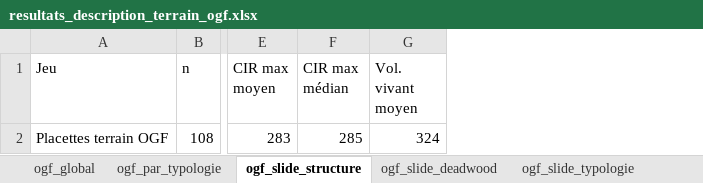
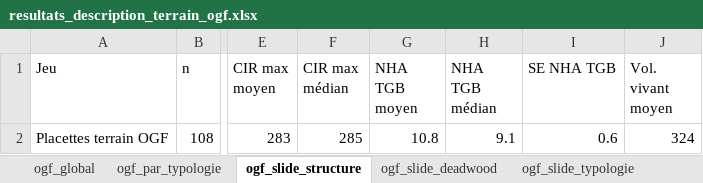
Before and after one commit to JoLeBelge/OldGrowthForest, an Excel workbook: data/resultats_description_terrain_ogf.xlsx, sheet ogf_slide_structure, drawn as a sheet; only a part is shown, gaps mark what is left out; values as stored, in another font and other column widths than the file's, no borders; the diff names each change by its address in the sheet, - before the commit and + after, or states it on an @@ line.

```diff
--- a/data/resultats_description_terrain_ogf.xlsx (sheet ogf_slide_structure)
+++ b/data/resultats_description_terrain_ogf.xlsx (sheet ogf_slide_structure)
+column G (NHA TGB moyen), row 2: 10.8
+column H (NHA TGB médian), row 2: 9.1
+column I (SE NHA TGB), row 2: 0.6
```
Also changed, not shown: sheet ogf_global, sheet ogf_slide_typologie, sheet ogf_par_typologie, sheet ogf_slide_deadwood, 1 other file.
